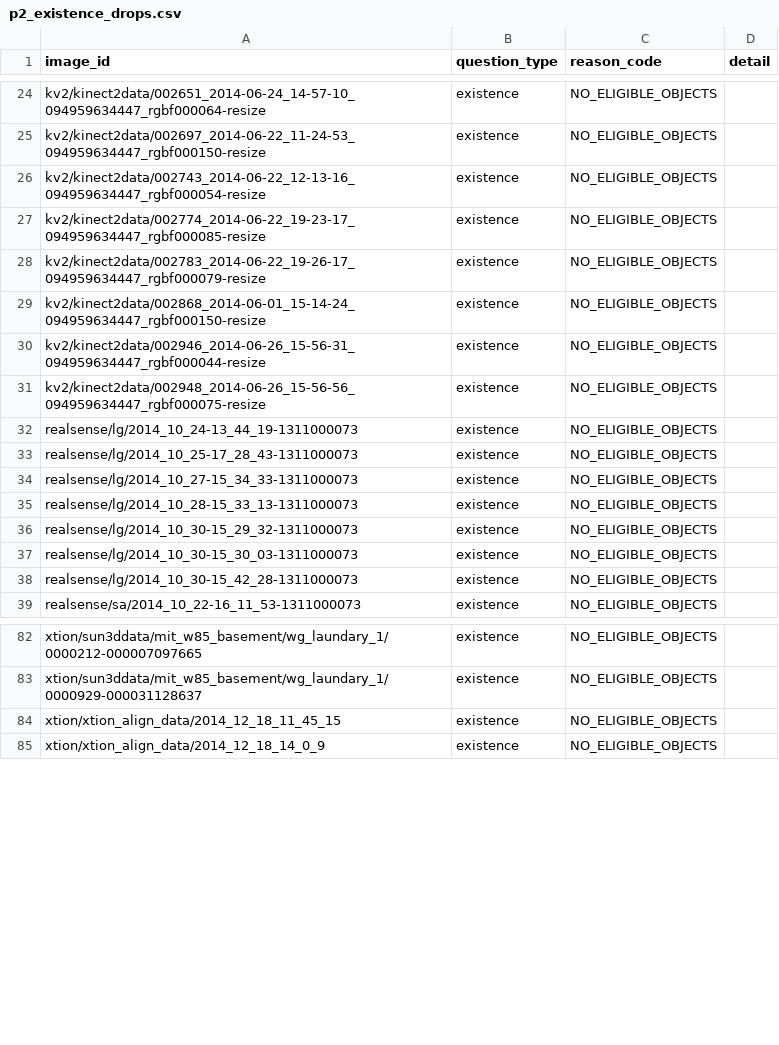
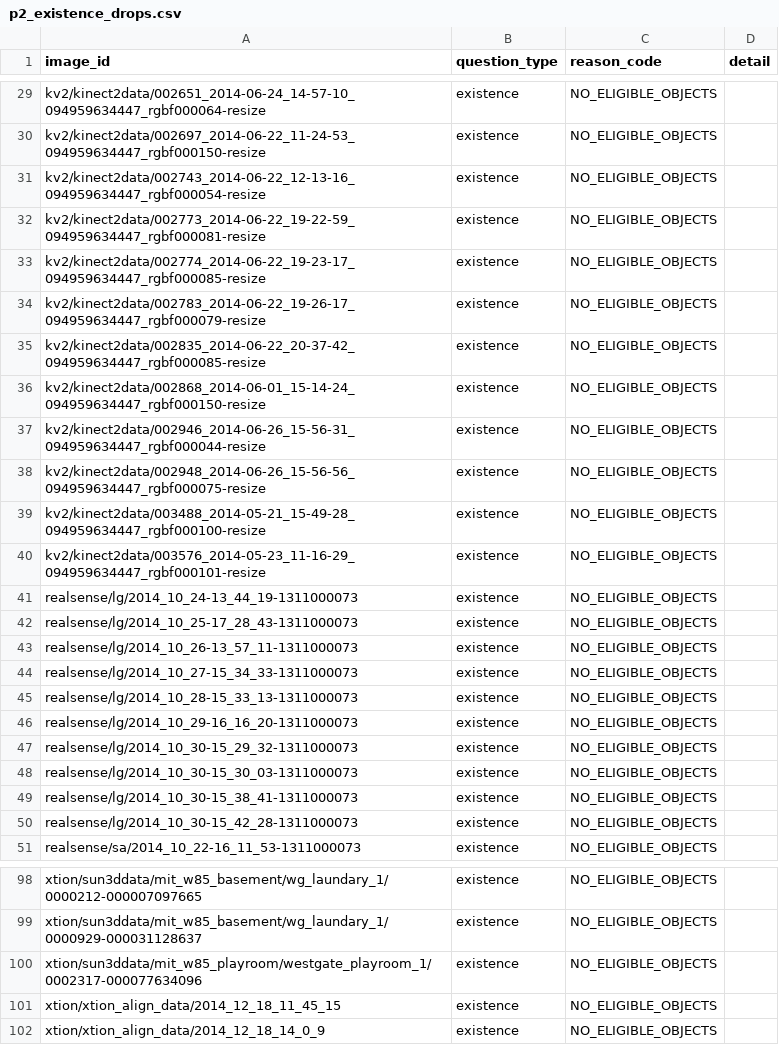
Before and after one commit to shayekh00/Knowledge_Distillation_for_Sensory_Substitution_in_Multimodal_Models, a CSV file: build_log/p2_existence_drops.csv, drawn as a sheet; only a part is shown, gaps mark what is left out; the diff covers the shown part only; the diff names each change by its address in the sheet, - before the commit and + after, or states it on an @@ line.

```diff
--- a/build_log/p2_existence_drops.csv
+++ b/build_log/p2_existence_drops.csv
+row 32: kv2/kinect2data/002773_2014-06-22_19-22-59_094959634447_rgbf000081-resize | existence | NO_ELIGIBLE_OBJECTS
+row 35: kv2/kinect2data/002835_2014-06-22_20-37-42_094959634447_rgbf000085-resize | existence | NO_ELIGIBLE_OBJECTS
+row 39: kv2/kinect2data/003488_2014-05-21_15-49-28_094959634447_rgbf000100-resize | existence | NO_ELIGIBLE_OBJECTS
+row 40: kv2/kinect2data/003576_2014-05-23_11-16-29_094959634447_rgbf000101-resize | existence | NO_ELIGIBLE_OBJECTS
+row 43: realsense/lg/2014_10_26-13_57_11-1311000073 | existence | NO_ELIGIBLE_OBJECTS
+row 46: realsense/lg/2014_10_29-16_16_20-1311000073 | existence | NO_ELIGIBLE_OBJECTS
+row 49: realsense/lg/2014_10_30-15_38_41-1311000073 | existence | NO_ELIGIBLE_OBJECTS
+row 100: xtion/sun3ddata/mit_w85_playroom/westgate_playroom_1/0002317-000077634096 | existence | NO_ELIGIBLE_OBJECTS
```
Also changed, not shown: 9 added rows elsewhere in this file, 32 other files.
